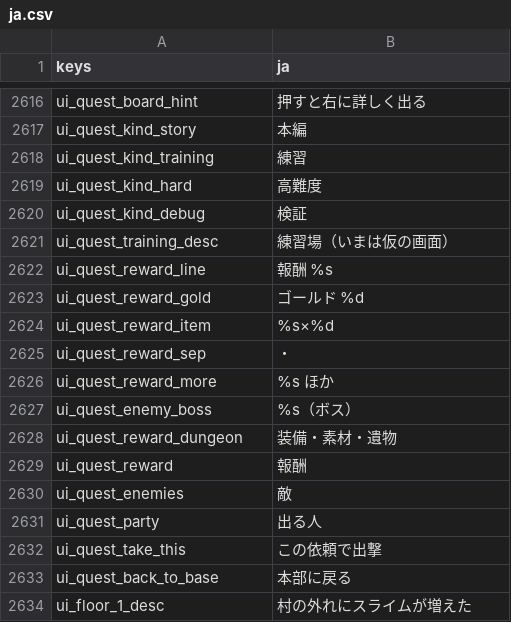
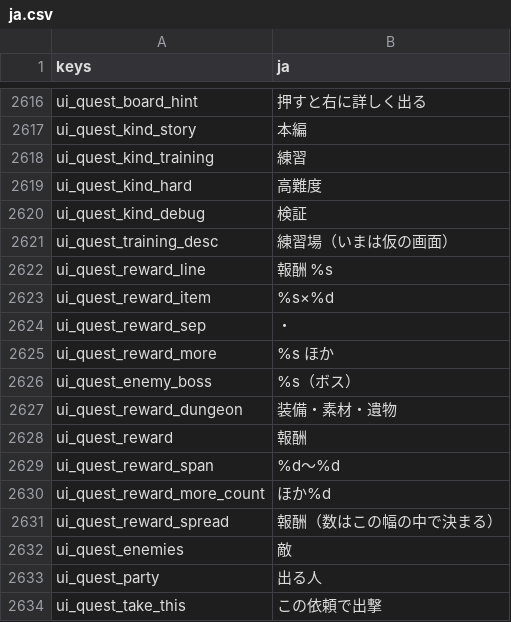
Before and after one commit to darkouji0105/pomodoro-heroes, a CSV file: localization/ja.csv, drawn as a sheet; only a part is shown, gaps mark what is left out; the shorter side is filled out with more unchanged rows; removed rows and columns are numbered as before the commit, all else as after; the diff names each change by its address in the sheet, - before the commit and + after, or states it on an @@ line.

```diff
--- a/localization/ja.csv
+++ b/localization/ja.csv
-row 2623: ui_quest_reward_gold | ゴールド %d
+row 2629: ui_quest_reward_span | %d〜%d
+row 2630: ui_quest_reward_more_count | ほか%d
+row 2631: ui_quest_reward_spread | 報酬（数はこの幅の中で決まる）
```
Also changed, not shown: 14 other files.
